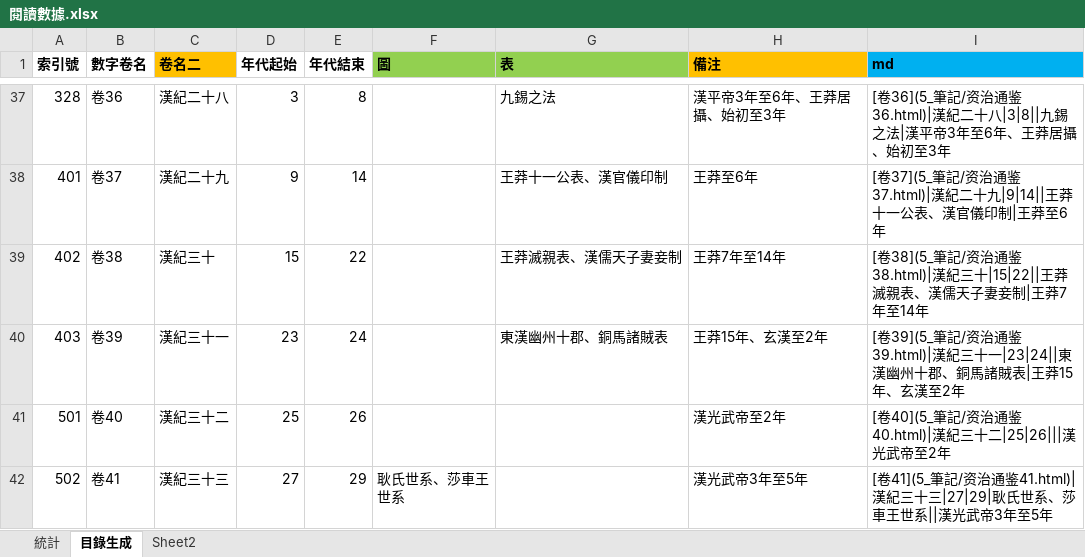
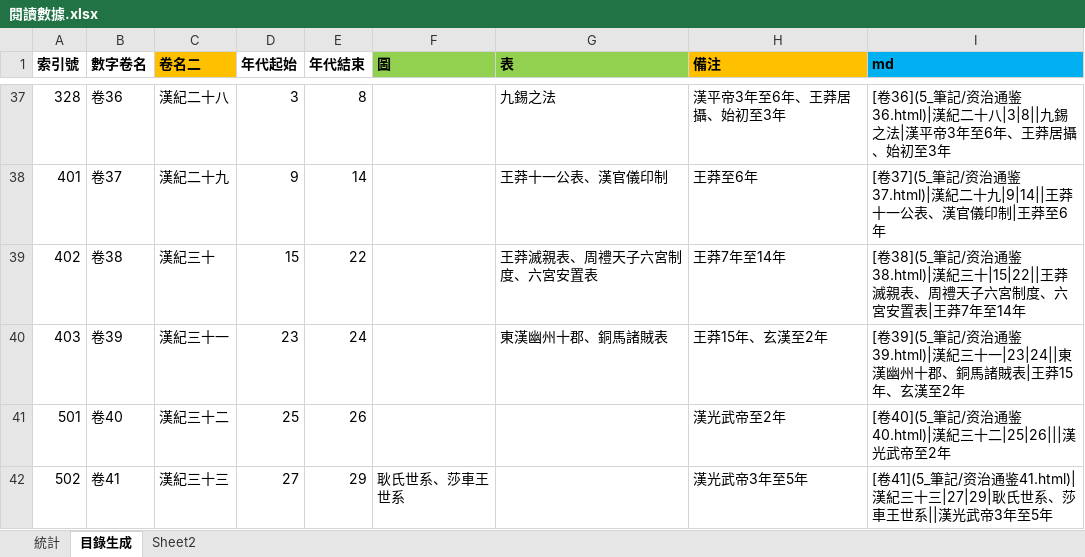
Before and after one commit to gamefang/zizhitongjian, an Excel workbook: 5_筆記/閱讀數據.xlsx, sheet 目錄生成, drawn as a sheet; only a part is shown, gaps mark what is left out; values as stored, in another font and other column widths than the file's, no borders; the diff names each change by its address in the sheet, - before the commit and + after, or states it on an @@ line.

```diff
--- a/5_筆記/閱讀數據.xlsx (sheet 目錄生成)
+++ b/5_筆記/閱讀數據.xlsx (sheet 目錄生成)
-G39 (表): 王莽滅親表、漢儒天子妻妾制
+G39 (表): 王莽滅親表、周禮天子六宮制度、六宮安置表
-I39 (md): …滅親表、漢儒天子妻妾制|王莽7…
+I39 (md): …滅親表、周禮天子六宮制度、六宮安置表|王莽7…
```
Also changed, not shown: charts or pictures, 12 other files.
